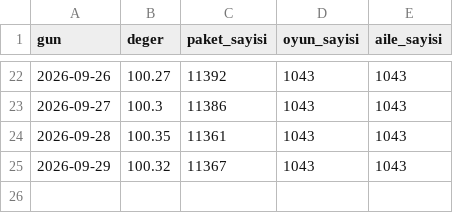
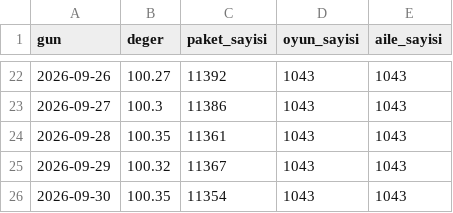
Before and after one commit to qwist1233-cpu/oyunkuru-veri, a CSV file: gosterge_gecmis.csv, drawn as a sheet; only a part is shown, gaps mark what is left out.

```diff
--- a/gosterge_gecmis.csv
+++ b/gosterge_gecmis.csv
@@ -25 +25,2 @@ gun,deger,paket_sayisi,oyun_sayisi,aile_sayisi
 2026-09-29,100.32,11367,1043,1043
+2026-09-30,100.35,11354,1043,1043
```
Also changed, not shown: 2 other files.
